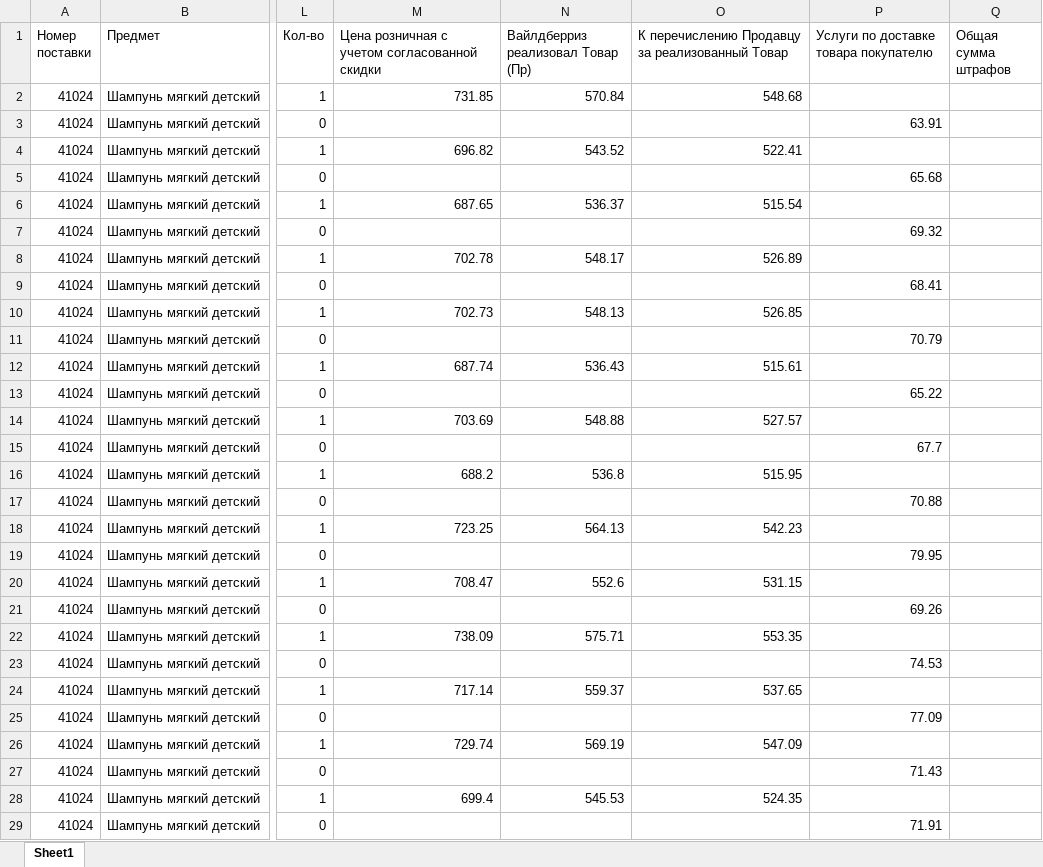
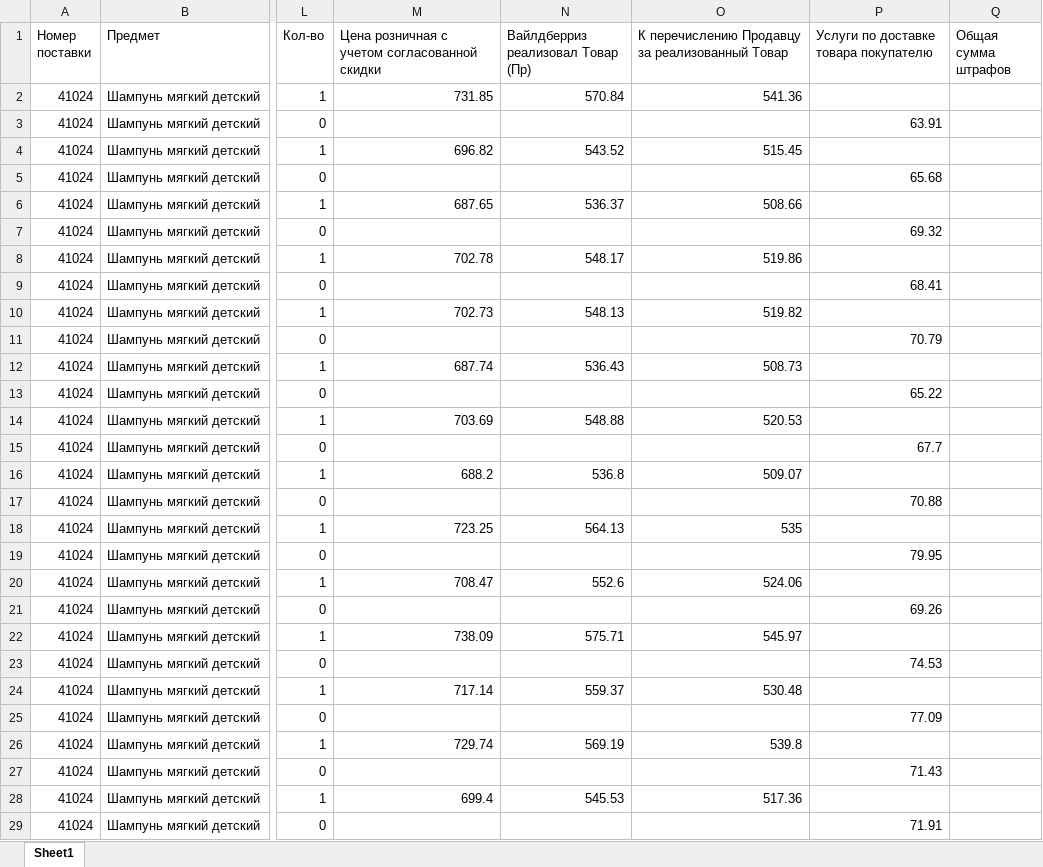
Before and after one commit to yaroslav-lavrushko/wb-dohodnost-kapitala, an Excel workbook: demo/data/Еженедельный детализированный отчет №D1000_demo.xlsx, sheet Sheet1, drawn as a sheet; only a part is shown, gaps mark what is left out; values as stored, in another font and other column widths than the file's, no borders; the diff covers the shown part only; the diff names each change by its address in the sheet, - before the commit and + after, or states it on an @@ line.

```diff
--- a/demo/data/Еженедельный детализированный отчет №D1000_demo.xlsx (sheet Sheet1)
+++ b/demo/data/Еженедельный детализированный отчет №D1000_demo.xlsx (sheet Sheet1)
-O2: 548.68
+O2: 541.36
-O4: 522.41
+O4: 515.45
-O6: 515.54
+O6: 508.66
-O8: 526.89
+O8: 519.86
-O10: 526.85
+O10: 519.82
-O12: 515.61
+O12: 508.73
-O14: 527.57
+O14: 520.53
-O16: 515.95
+O16: 509.07
-O18: 542.23
+O18: 535
-O20: 531.15
+O20: 524.06
-O22: 553.35
+O22: 545.97
-O24: 537.65
+O24: 530.48
-O26: 547.09
+O26: 539.8
-O28: 524.35
+O28: 517.36
```
Also changed, not shown: 421 edited cells elsewhere in this sheet, demo/data/Еженедельный детализированный отчет №D1001_demo.xlsx, demo/data/Еженедельный детализированный отчет №D1006_demo.xlsx, 25 other files.
